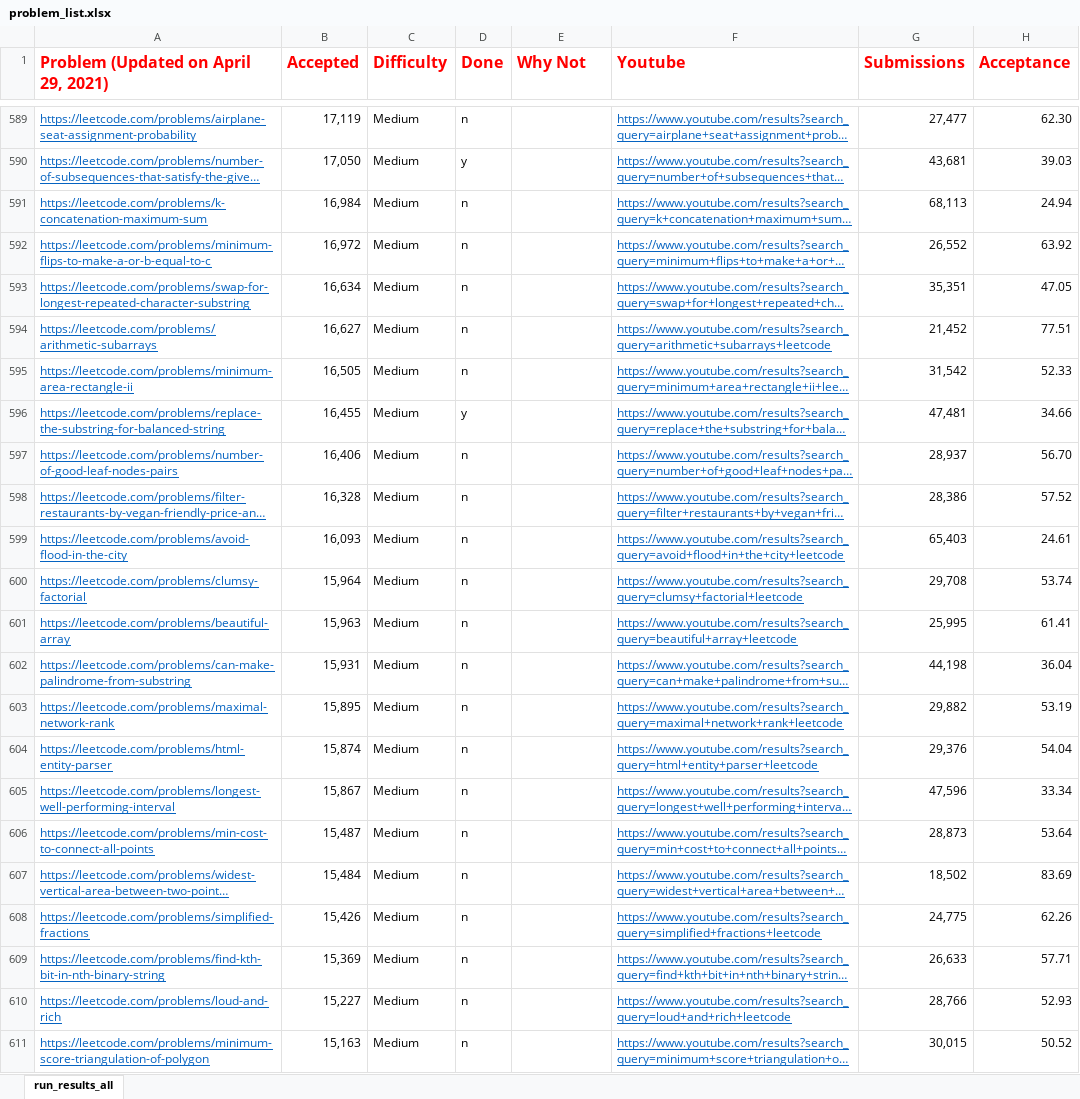
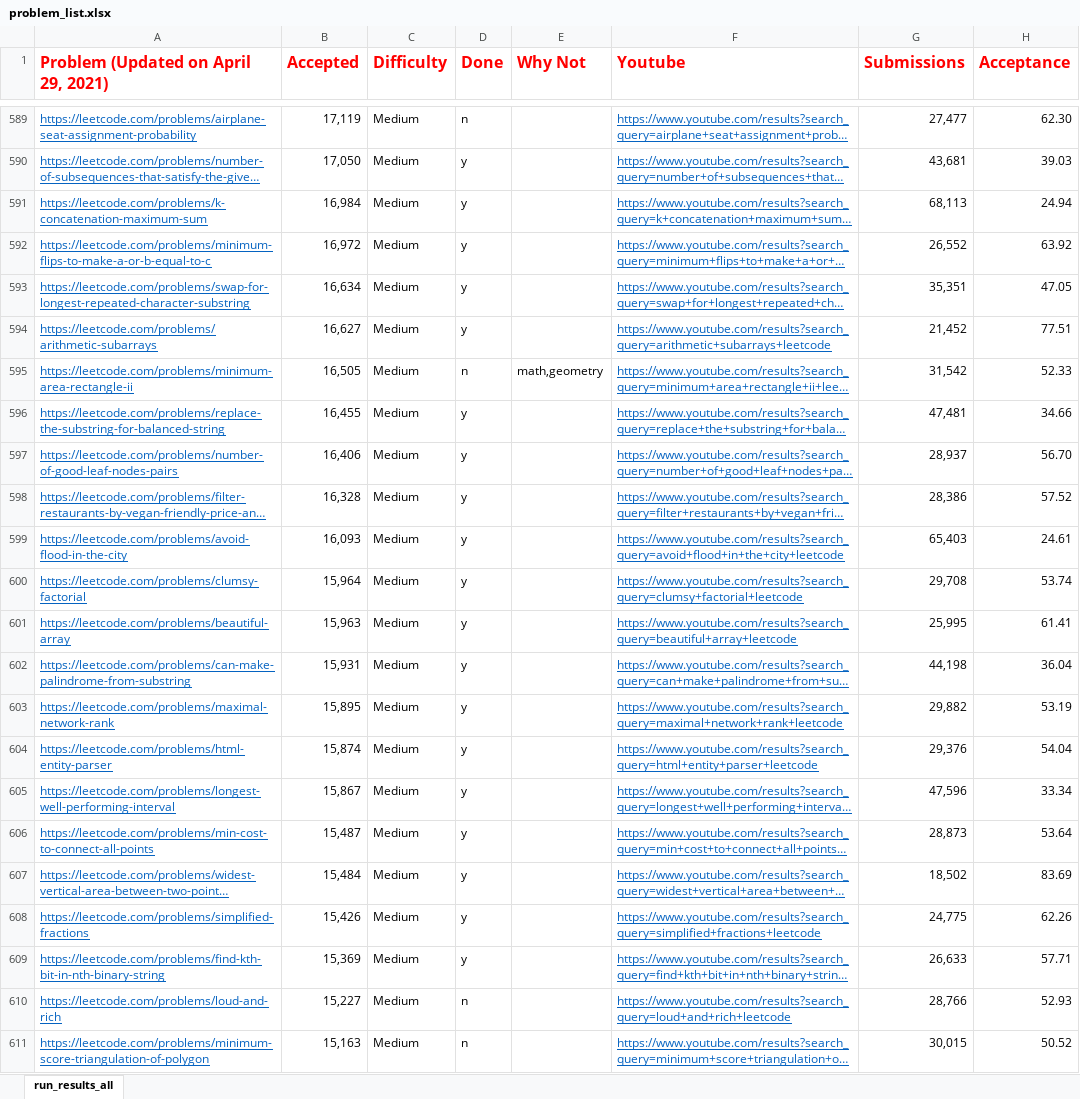
Before and after one commit to afzalsiddique/problem-solving, an Excel workbook: Problem_Solving_Python/leetcode/problem_list.xlsx, sheet run_results_all, drawn as a sheet; only a part is shown, gaps mark what is left out; long unchanged cells end in …; values as stored, in another font and other column widths than the file's, no borders; conditional formats not drawn; the diff names each change by its address in the sheet, - before the commit and + after, or states it on an @@ line.

```diff
--- a/Problem_Solving_Python/leetcode/problem_list.xlsx (sheet run_results_all)
+++ b/Problem_Solving_Python/leetcode/problem_list.xlsx (sheet run_results_all)
-D591:D594 (Done): n
+D591:D594 (Done): y
-E595 (Why Not): (empty)
+E595 (Why Not): math,geometry
-D597:D609 (Done): n
+D597:D609 (Done): y
```
Also changed, not shown: 13 other files.
